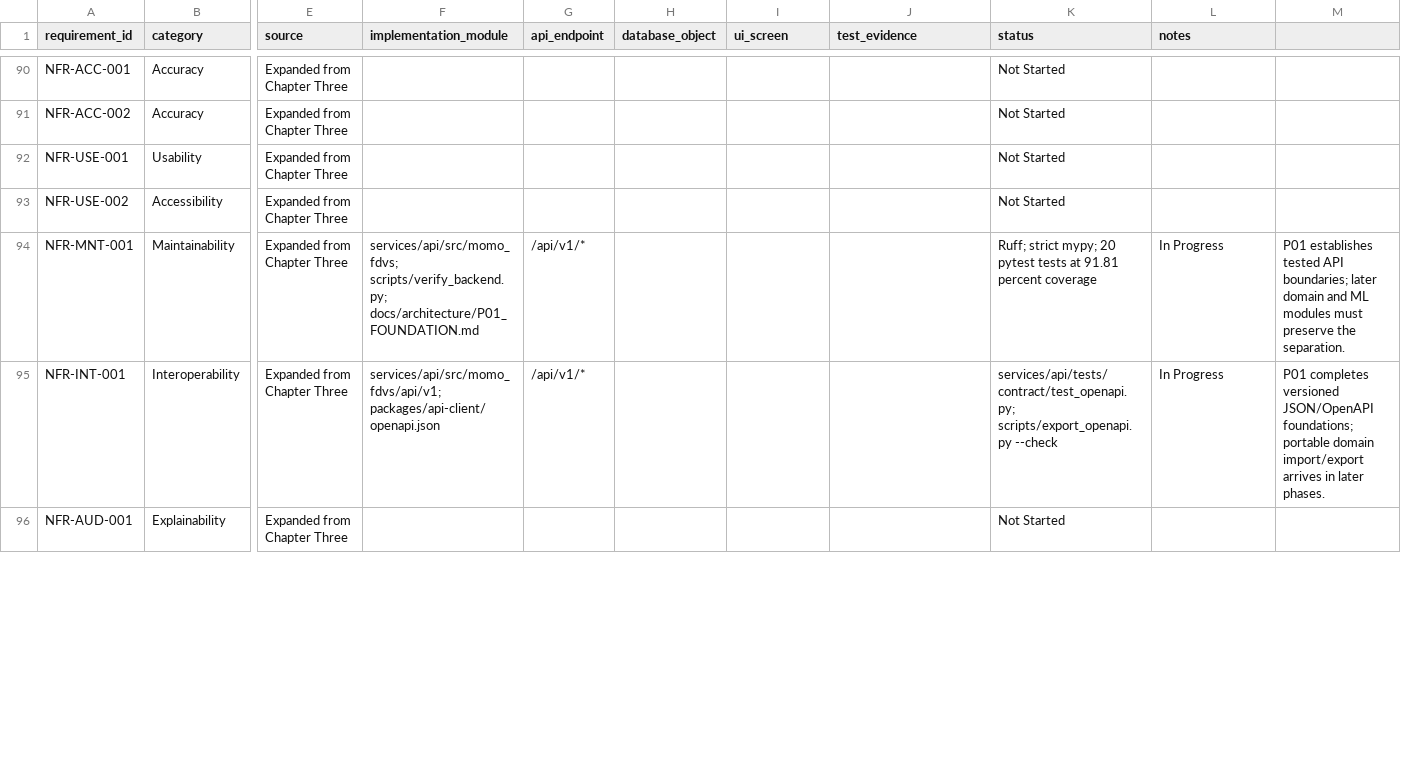
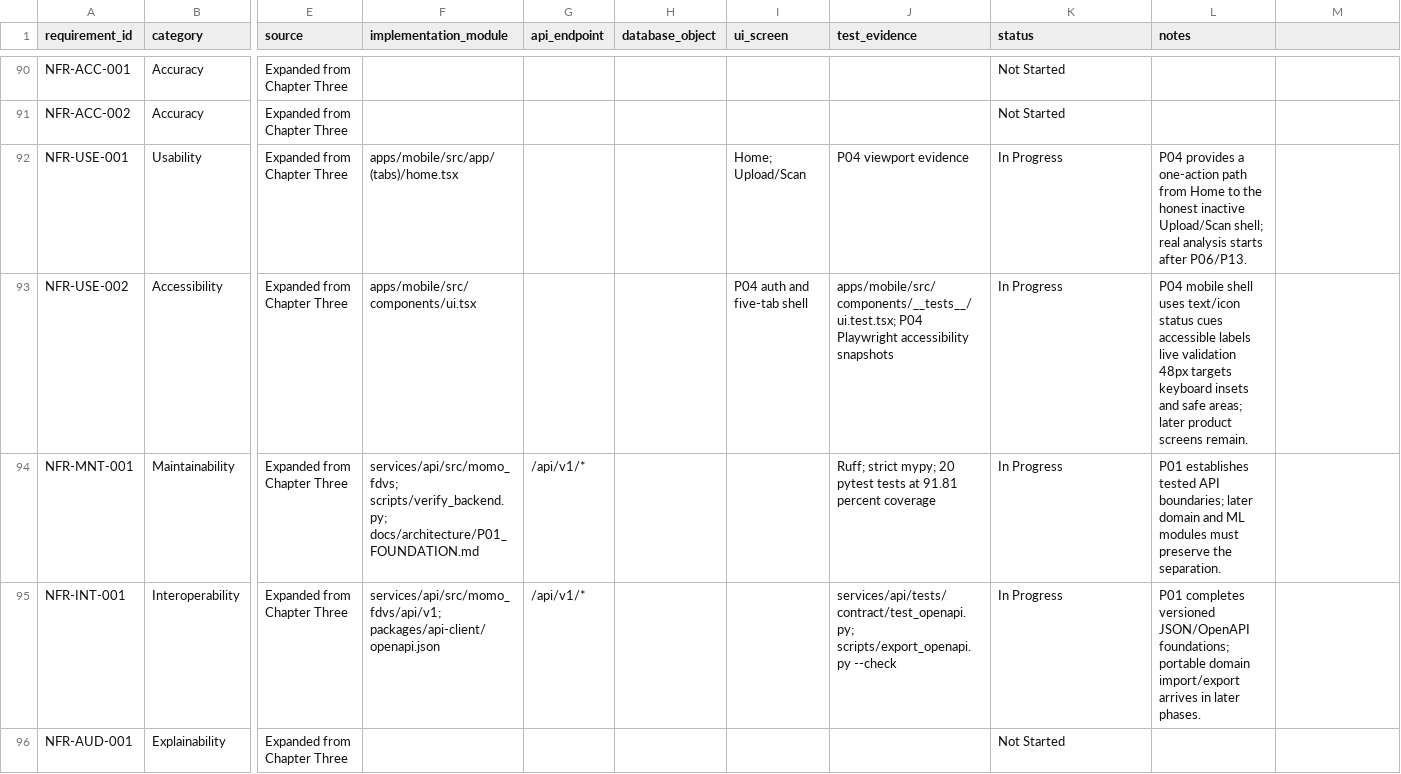
Before and after one commit to davidagyekum/momo-fraud-detection, a CSV file: requirements_traceability.csv, drawn as a sheet; only a part is shown, gaps mark what is left out; the diff covers the shown part only; the diff names each change by its address in the sheet, - before the commit and + after, or states it on an @@ line.

Commit message:
docs(handoff): record P04 verification evidence

```diff
--- a/requirements_traceability.csv
+++ b/requirements_traceability.csv
-F92 (implementation_module): (empty)
+F92 (implementation_module): apps/mobile/src/app/(tabs)/home.tsx
-I92 (ui_screen): (empty)
+I92 (ui_screen): Home; Upload/Scan
-J92 (test_evidence): (empty)
+J92 (test_evidence): P04 viewport evidence
-K92:K93 (status): Not Started
+K92:K93 (status): In Progress
-L92 (notes): (empty)
+L92 (notes): P04 provides a one-action path from Home to the honest inactive Upload/Scan shell; real analysis starts after P06/P13.
-F93 (implementation_module): (empty)
+F93 (implementation_module): apps/mobile/src/components/ui.tsx
-I93 (ui_screen): (empty)
+I93 (ui_screen): P04 auth and five-tab shell
-J93 (test_evidence): (empty)
+J93 (test_evidence): apps/mobile/src/components/__tests__/ui.test.tsx; P04 Playwright accessibility snapshots
-L93 (notes): (empty)
+L93 (notes): P04 mobile shell uses text/icon status cues accessible labels live validation 48px targets keyboard insets and safe areas; later product screens remain.
-J94 (test_evidence): (empty)
+J94 (test_evidence): Ruff; strict mypy; 20 pytest tests at 91.81 percent coverage
-K94 (status): Ruff; strict mypy; 20 pytest tests at 91.81 percent coverage
+K94 (status): In Progress
-L94 (notes): In Progress
+L94 (notes): P01 establishes tested API boundaries; later domain and ML modules must preserve the separation.
-M94: P01 establishes tested API boundaries; later domain and ML modules must preserve the separation.
+M94: (empty)
-J95 (test_evidence): (empty)
+J95 (test_evidence): services/api/tests/contract/test_openapi.py; scripts/export_openapi.py --check
-K95 (status): services/api/tests/contract/test_openapi.py; scripts/export_openapi.py --check
+K95 (status): In Progress
-L95 (notes): In Progress
+L95 (notes): P01 completes versioned JSON/OpenAPI foundations; portable domain import/export arrives in later phases.
-M95: P01 completes versioned JSON/OpenAPI foundations; portable domain import/export arrives in later phases.
+M95: (empty)
```
Also changed, not shown: 36 edited cells elsewhere in this file, backlog.csv, 4 other files.
